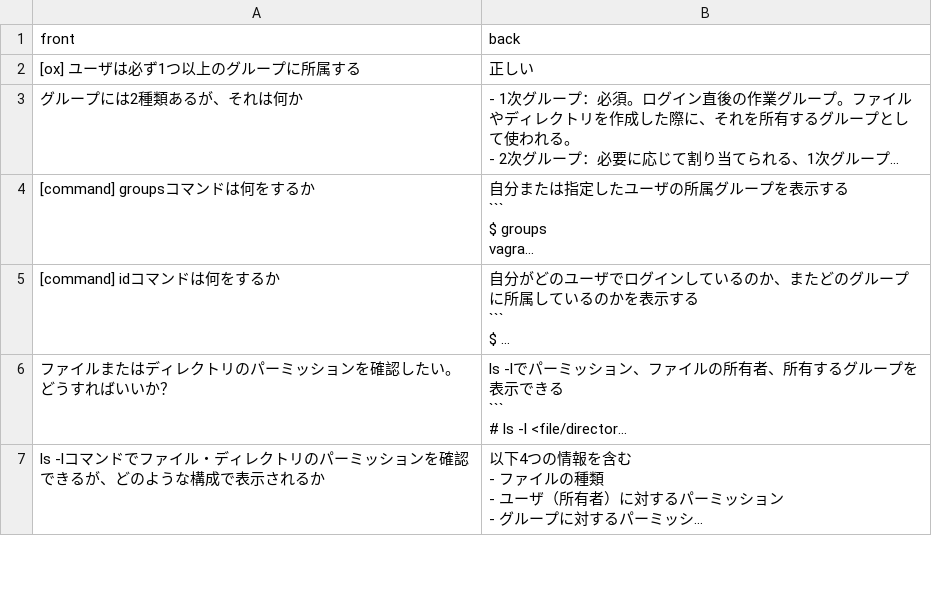
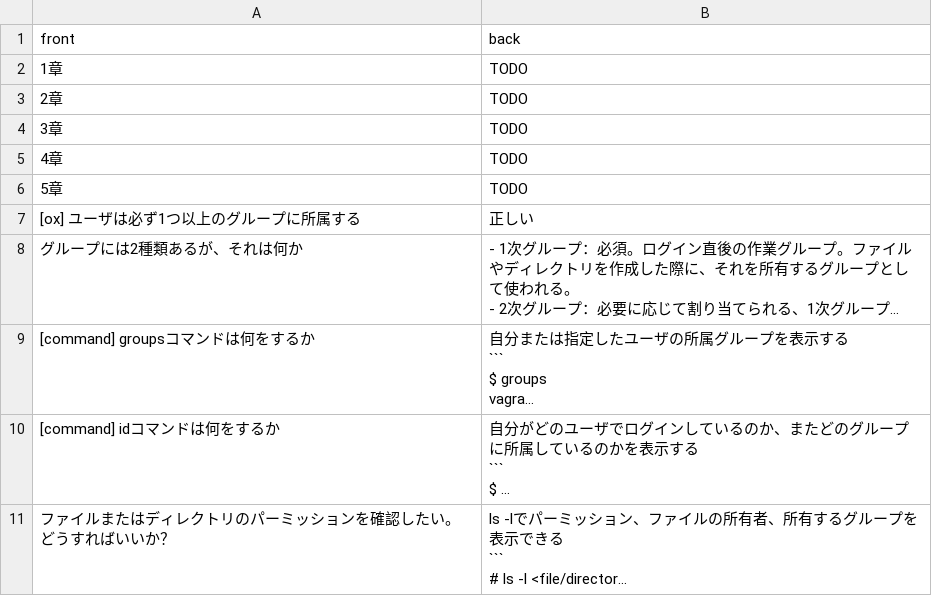
Before and after one commit to mogulla3/til, a CSV file: lpic.csv, drawn as a sheet; only a part is shown; the shorter side is filled out with more unchanged rows; long unchanged cells end in ….

Commit message:
Update lpic.csv

```diff
--- a/lpic.csv
+++ b/lpic.csv
@@ -1,2 +1,7 @@
 front,back
+1章,TODO
+2章,TODO
+3章,TODO
+4章,TODO
+5章,TODO
 [ox] ユーザは必ず1つ以上のグループに所属する,正しい
```
